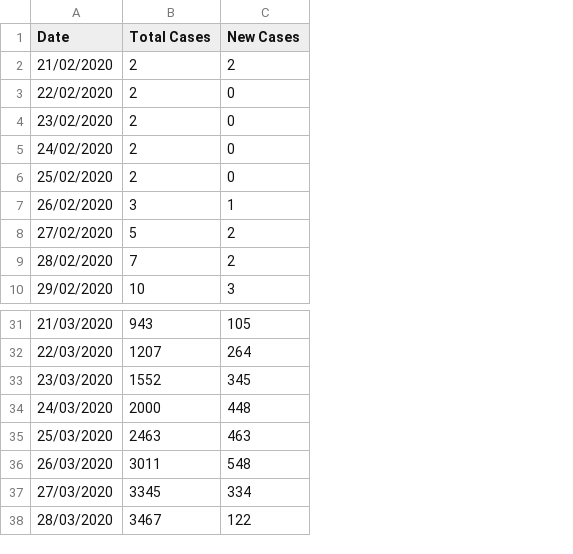
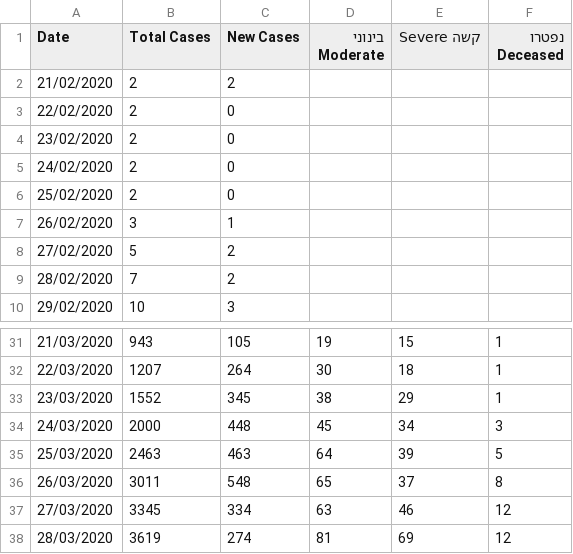
Before and after one commit to idandrd/israel-covid19-data, a CSV file: IsraelCOVID19.csv, drawn as a sheet; only a part is shown, gaps mark what is left out; the diff names each change by its address in the sheet, - before the commit and + after, or states it on an @@ line.

Commit message:
Update IsraelCOVID19.csv

```diff
--- a/IsraelCOVID19.csv
+++ b/IsraelCOVID19.csv
+column D (בינוני Moderate), rows 31-38: 19 | 30 | 38 | 45 | 64 | 65 | 63 | 81
+column E (קשה Severe), rows 31-38: 15 | 18 | 29 | 34 | 39 | 37 | 46 | 69
+column F (נפטרו Deceased), rows 31-38: 1 | 1 | 1 | 3 | 5 | 8 | 12 | 12
-B38 (Total Cases): 3467
+B38 (Total Cases): 3619
-C38 (New Cases): 122
+C38 (New Cases): 274
```
